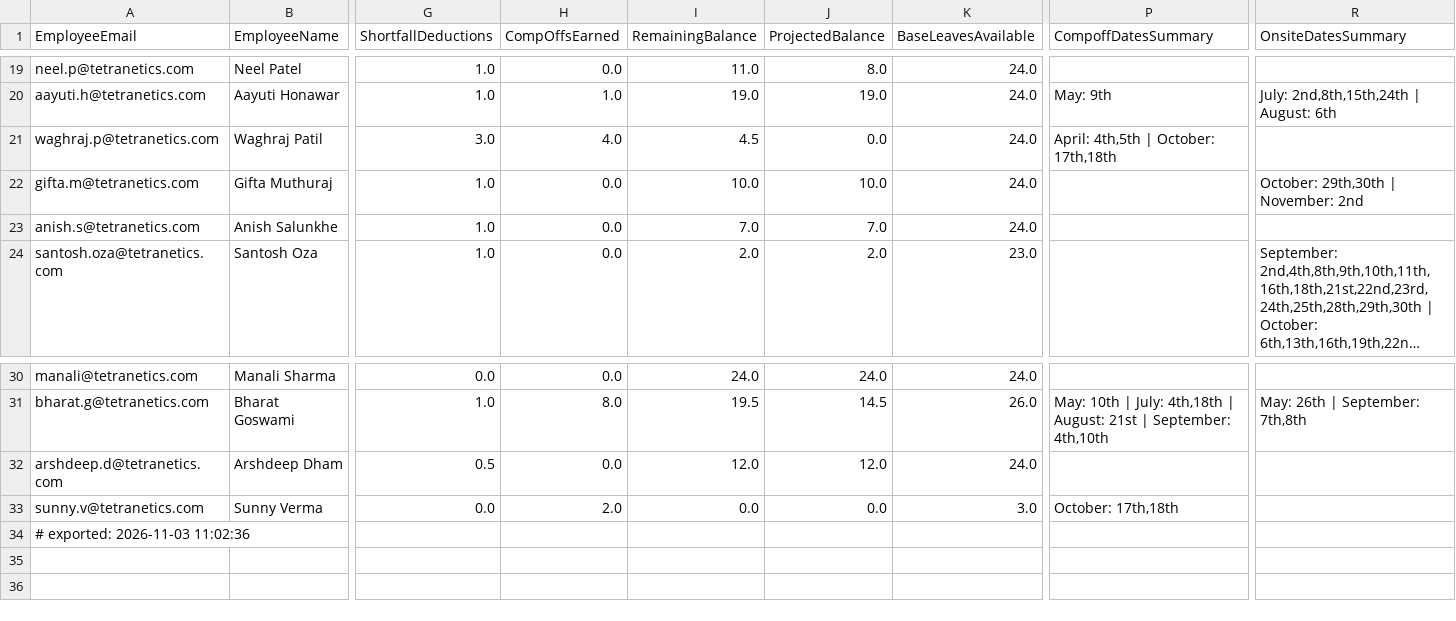
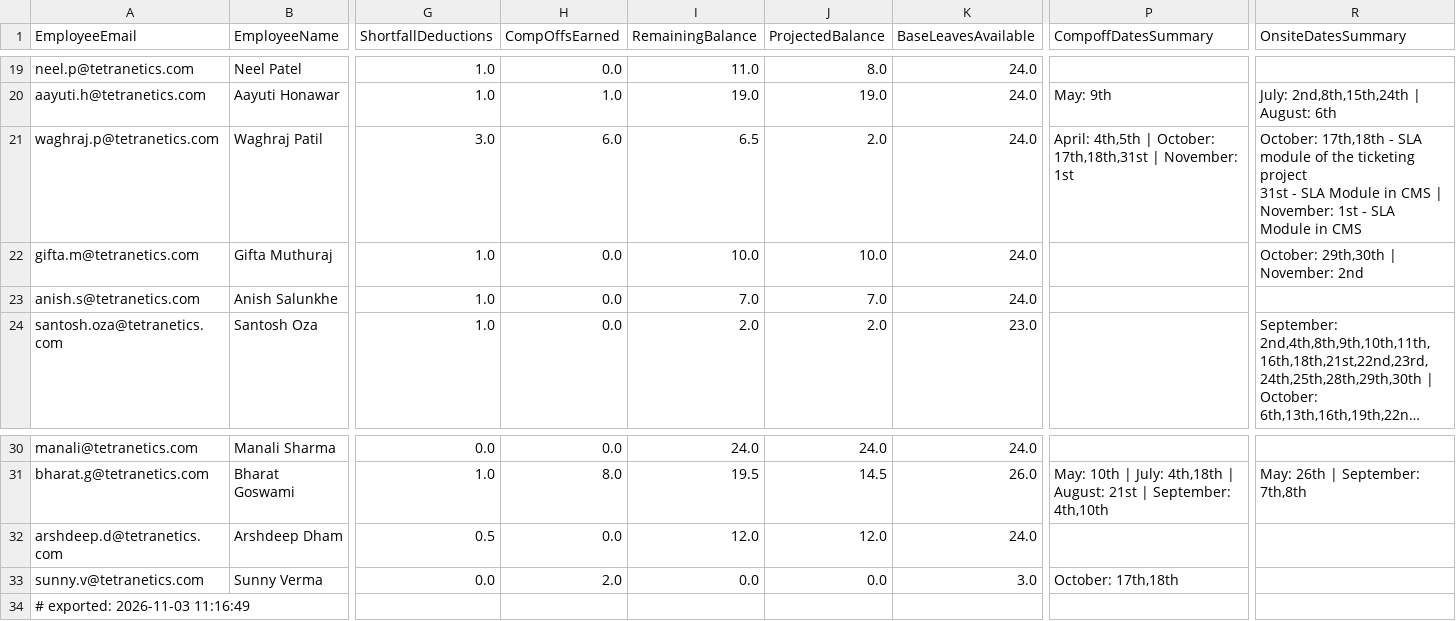
Before and after one commit to buvi-tetranetics/tetranetics-hr-portal, a CSV file: powerapps_data.csv, drawn as a sheet; only a part is shown, gaps mark what is left out; long unchanged cells end in …; ↵ is a line break in a cell; the diff names each change by its address in the sheet, - before the commit and + after, or states it on an @@ line.

Commit message:
Update leave data

```diff
--- a/powerapps_data.csv
+++ b/powerapps_data.csv
-H21 (CompOffsEarned): 4.0
+H21 (CompOffsEarned): 6.0
-I21 (RemainingBalance): 4.5
+I21 (RemainingBalance): 6.5
-J21 (ProjectedBalance): 0.0
+J21 (ProjectedBalance): 2.0
-P21 (CompoffDatesSummary): …| October: 17th,18th
+P21 (CompoffDatesSummary): …| October: 17th,18th,31st | November: 1st
-R21 (OnsiteDatesSummary): (empty)
+R21 (OnsiteDatesSummary): October: 17th,18th - SLA module of the ticketing project ↵ 31st - SLA Module in CMS | November: 1st - SLA Module in CMS
-A34 (EmployeeEmail): # exported: 2026-11-03 11:02:36
+A34 (EmployeeEmail): # exported: 2026-11-03 11:16:49
```
Also changed, not shown: daily_punch.csv.
